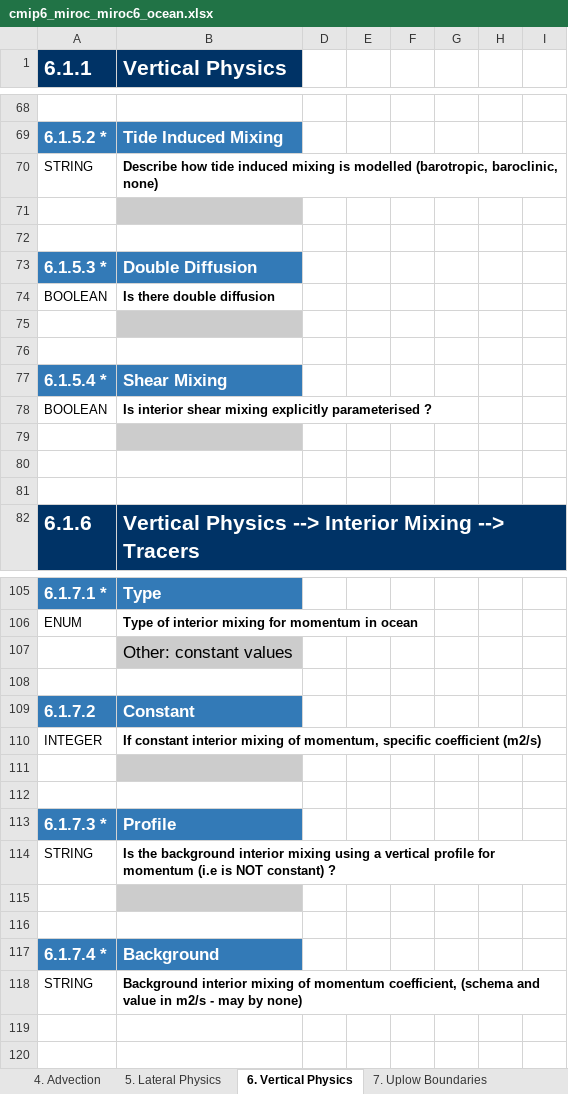
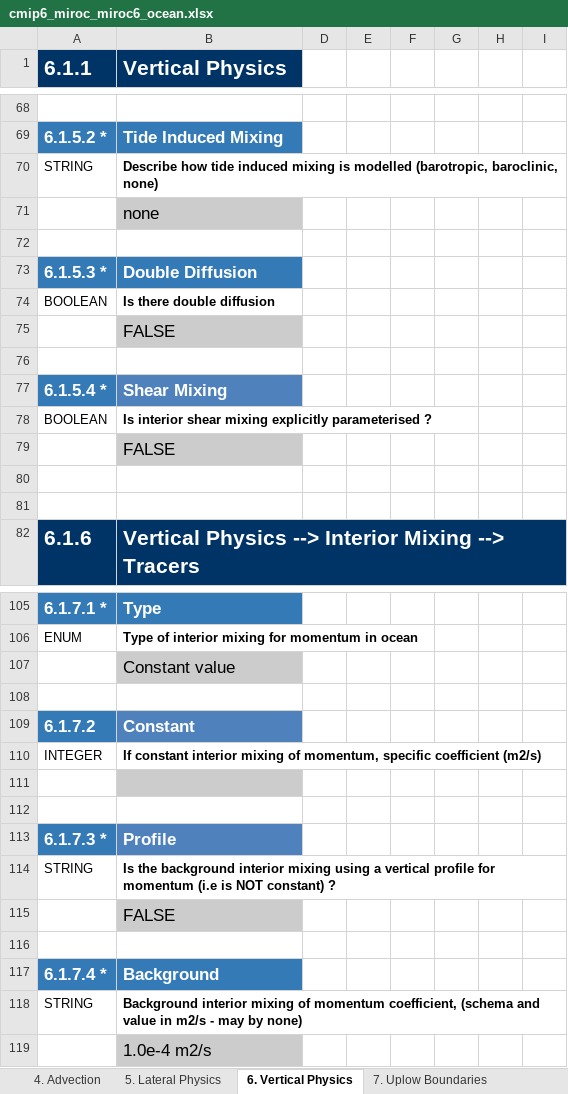
Before and after one commit to ES-DOC-INSTITUTIONAL/miroc, an Excel workbook: cmip6/models/miroc6/cmip6_miroc_miroc6_ocean.xlsx, sheet 6. Vertical Physics, drawn as a sheet; only a part is shown, gaps mark what is left out; values as stored, in another font and other column widths than the file's, no borders; rows hold the shown columns only; the diff covers the shown part only; the diff names each change by its address in the sheet, - before the commit and + after, or states it on an @@ line.

```diff
--- a/cmip6/models/miroc6/cmip6_miroc_miroc6_ocean.xlsx (sheet 6. Vertical Physics)
+++ b/cmip6/models/miroc6/cmip6_miroc_miroc6_ocean.xlsx (sheet 6. Vertical Physics)
-B71 (Vertical Physics): (empty)
+B71 (Vertical Physics): none
-B75 (Vertical Physics): (empty)
+B75 (Vertical Physics): FALSE
-B77 fill: #337AB7
+B77 fill: #4F81BD
-B79 (Vertical Physics): (empty)
+B79 (Vertical Physics): FALSE
-B107 (Vertical Physics): Other: constant values
+B107 (Vertical Physics): Constant value
-B109 fill: #337AB7
+B109 fill: #4F81BD
-B113 fill: #337AB7
+B113 fill: #4F81BD
-B115 (Vertical Physics): (empty)
+B115 (Vertical Physics): FALSE
+row 119:  | 1.0e-4 m2/s
```
Also changed, not shown: 11 edited cells and cell formats elsewhere in this sheet, sheet 1. Key Properties, sheet 8. Boundary Forcing, sheet 5. Lateral Physics, sheet 3. Timestepping Framework, sheet 4. Advection, sheet 2. Grid, 1 more sheet, cmip6/models/miroc6/cmip6_miroc_miroc6_seaice.xlsx, 1 other file.
